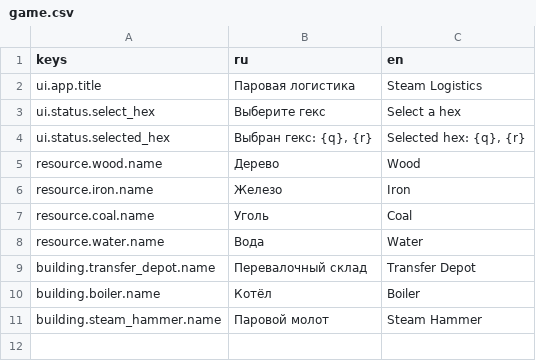
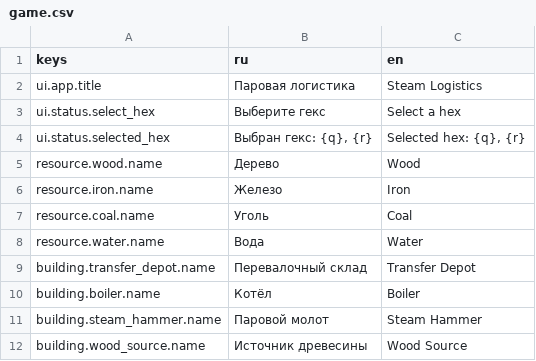
Before and after one commit to igolebe7-lab/steampunk, a CSV file: localization/game.csv, drawn as a sheet; the diff names each change by its address in the sheet, - before the commit and + after, or states it on an @@ line.

```diff
--- a/localization/game.csv
+++ b/localization/game.csv
+row 12: building.wood_source.name | Источник древесины | Wood Source
```
Also changed, not shown: 17 other files.
